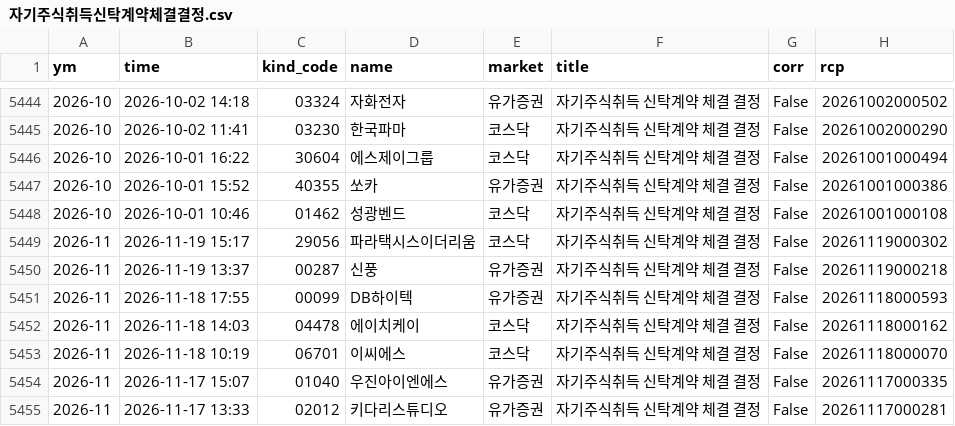
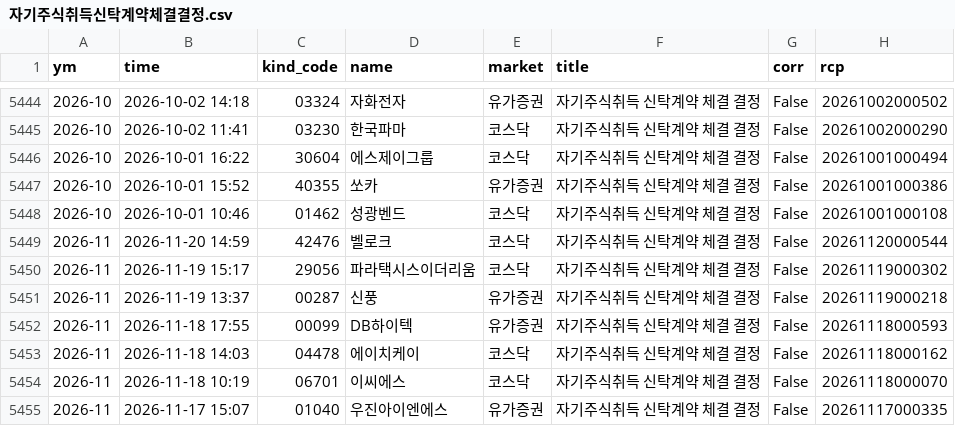
Before and after one commit to joselee63/joselee63.github.io, a CSV file: alpha/kind/자기주식취득신탁계약체결결정.csv, drawn as a sheet; only a part is shown, gaps mark what is left out; the shorter side is filled out with more unchanged rows.

```diff
--- a/alpha/kind/자기주식취득신탁계약체결결정.csv
+++ b/alpha/kind/자기주식취득신탁계약체결결정.csv
@@ -5448,2 +5448,3 @@
 2026-10,2026-10-01 10:46,01462,성광벤드,코스닥,자기주식취득 신탁계약 체결 결정,False,20261001000108
+2026-11,2026-11-20 14:59,42476,벨로크,코스닥,자기주식취득 신탁계약 체결 결정,False,20261120000544
 2026-11,2026-11-19 15:17,29056,파라택시스이더리움,코스닥,자기주식취득 신탁계약 체결 결정,False,20261119000302
```
Also changed, not shown: alpha/kind/자기주식취득결정.csv, alpha/reports/hk_2026.csv, 4 other files.
